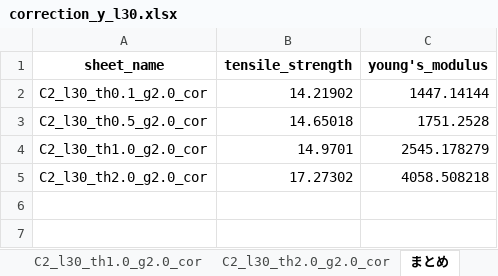
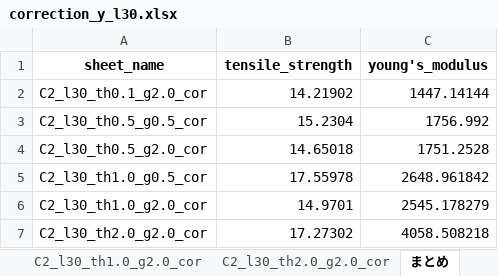
Before and after one commit to jay0423/ansys-management, an Excel workbook: CFRP2本_lap=30/correction_y_l30.xlsx, sheet まとめ, drawn as a sheet; values as stored, in another font and other column widths than the file's, no borders; the diff names each change by its address in the sheet, - before the commit and + after, or states it on an @@ line.

```diff
--- a/CFRP2本_lap=30/correction_y_l30.xlsx (sheet まとめ)
+++ b/CFRP2本_lap=30/correction_y_l30.xlsx (sheet まとめ)
+row 3: C2_l30_th0.5_g0.5_cor | 15.2304 | 1756.992
+row 5: C2_l30_th1.0_g0.5_cor | 17.55978 | 2648.961842
```
Also changed, not shown: other sheet tabs, charts or pictures, path.xlsx, 2 other files.
